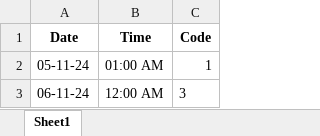
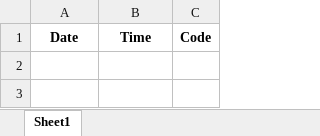
Before and after one commit to AdityaWipro123/V0.3, an Excel workbook: APPdata/Breakdownrecords.xlsx, sheet Sheet1, drawn as a sheet; values as stored, in another font and other column widths than the file's, no borders; the diff names each change by its address in the sheet, - before the commit and + after, or states it on an @@ line.

```diff
--- a/APPdata/Breakdownrecords.xlsx (sheet Sheet1)
+++ b/APPdata/Breakdownrecords.xlsx (sheet Sheet1)
-row 2: 05-11-24 | 01:00 AM | 1
-row 3: 06-11-24 | 12:00 AM | 3
```
Also changed, not shown: APPdata/24hrData/Dailydata.xlsx, 26 other files.
